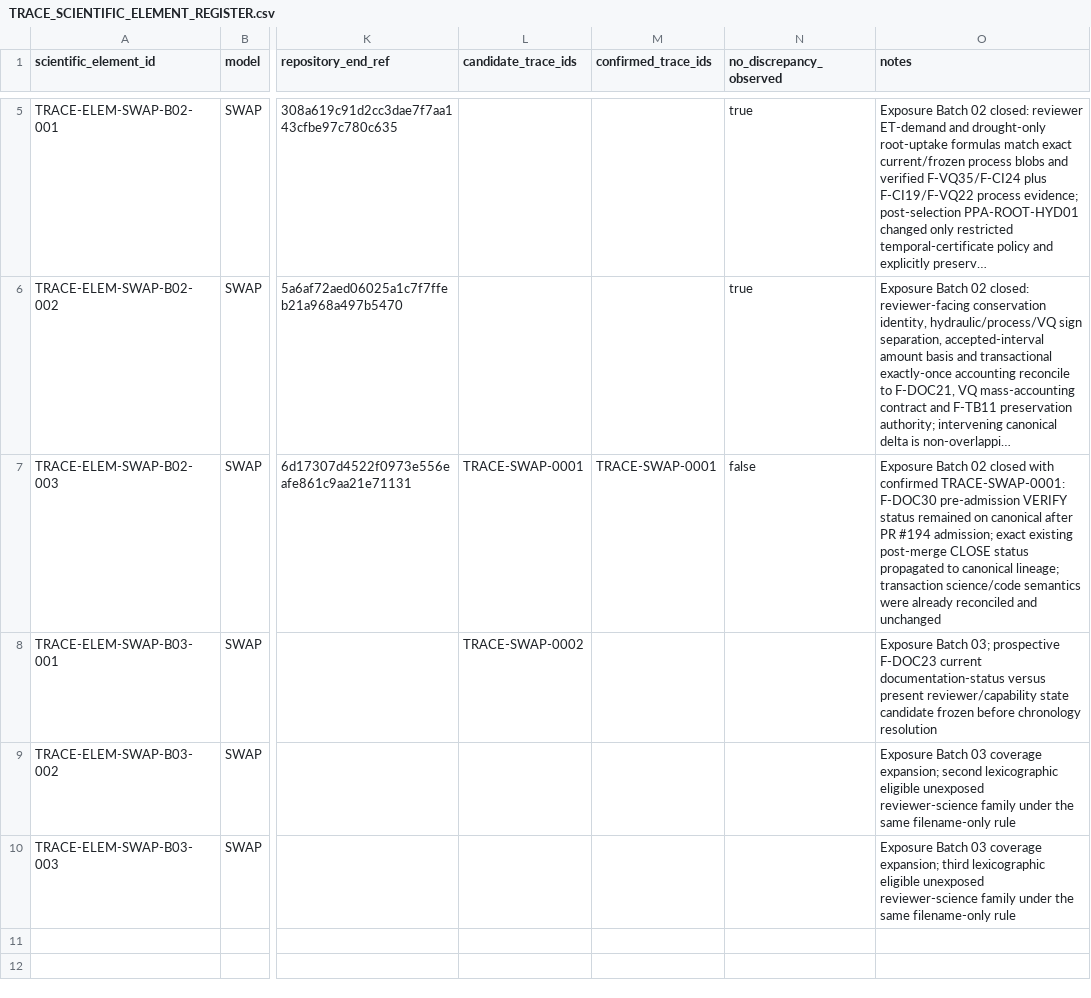
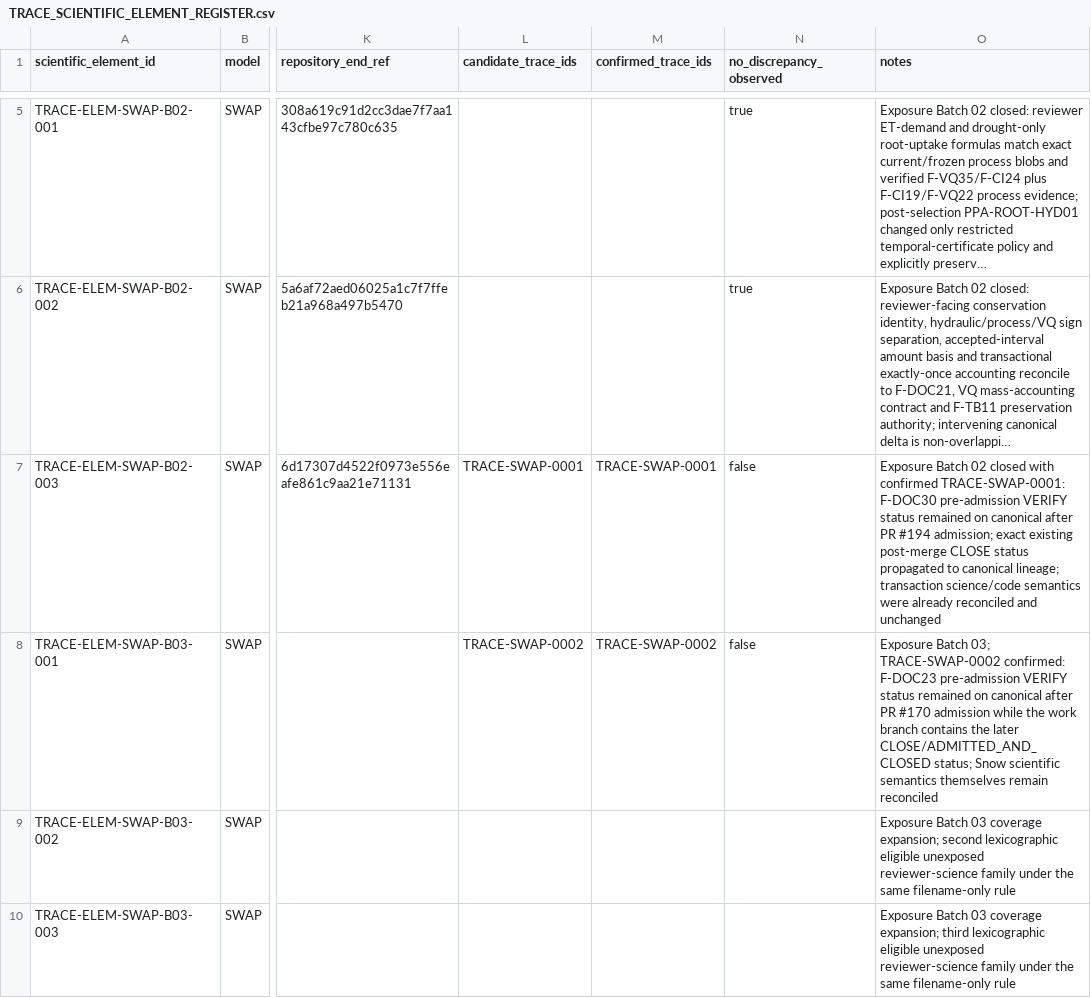
Before and after one commit to abhedwig-cell/SWAP5, a CSV file: integration/trace/TRACE_SCIENTIFIC_ELEMENT_REGISTER.csv, drawn as a sheet; only a part is shown, gaps mark what is left out; long unchanged cells end in …; the diff names each change by its address in the sheet, - before the commit and + after, or states it on an @@ line.

Commit message:
TRACE: mark SWAP B03 Snow element confirmed discrepancy

```diff
--- a/integration/trace/TRACE_SCIENTIFIC_ELEMENT_REGISTER.csv
+++ b/integration/trace/TRACE_SCIENTIFIC_ELEMENT_REGISTER.csv
-M8 (confirmed_trace_ids): (empty)
+M8 (confirmed_trace_ids): TRACE-SWAP-0002
-N8 (no_discrepancy_observed): (empty)
+N8 (no_discrepancy_observed): false
-O8 (notes): …Batch 03; prospective F-DOC23 current documentation-status versus present reviewer/capability state candidate frozen before chronology resolution
+O8 (notes): …Batch 03; TRACE-SWAP-0002 confirmed: F-DOC23 pre-admission VERIFY status remained on canonical after PR #170 admission while the work branch contains the later CLOSE/ADMITTED_AND_CLOSED status; Snow scientific semantics themselves remain reconciled
```
